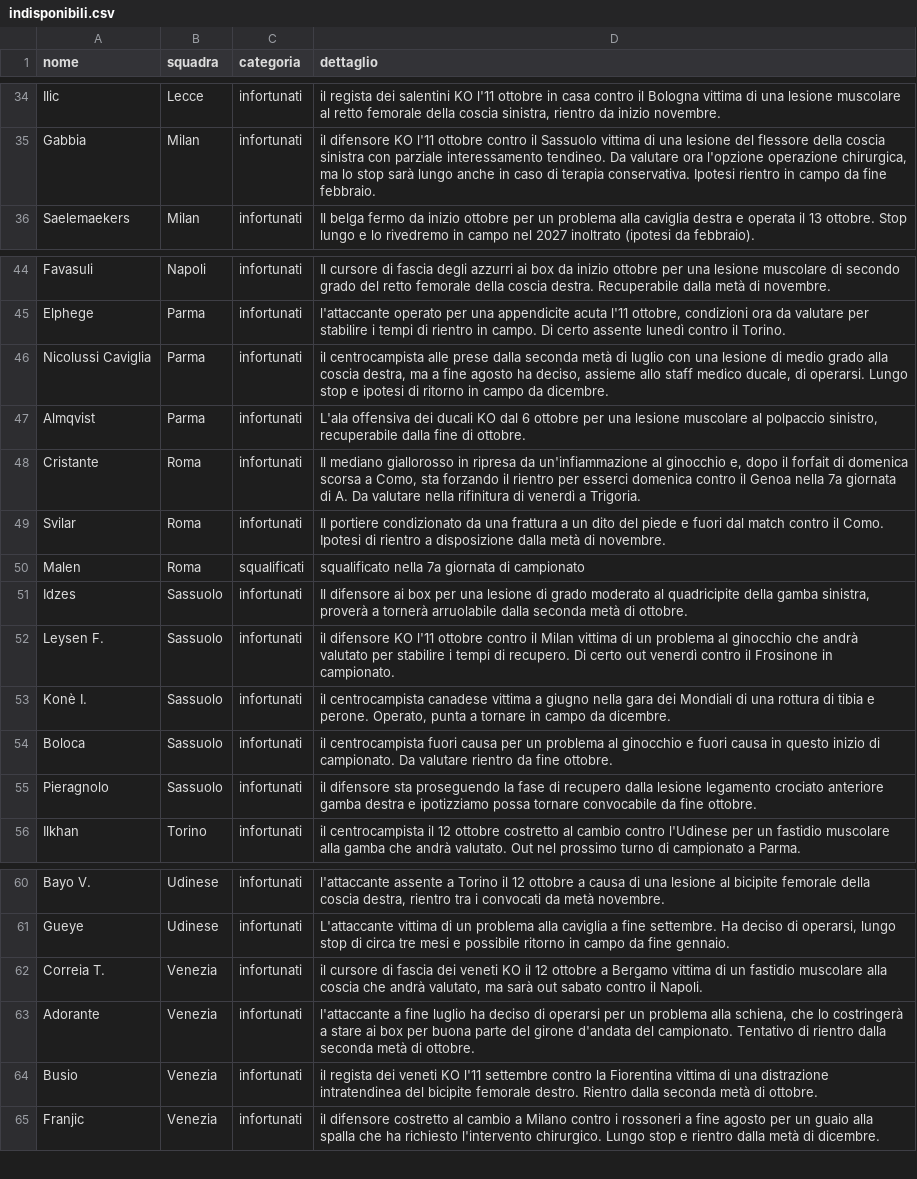
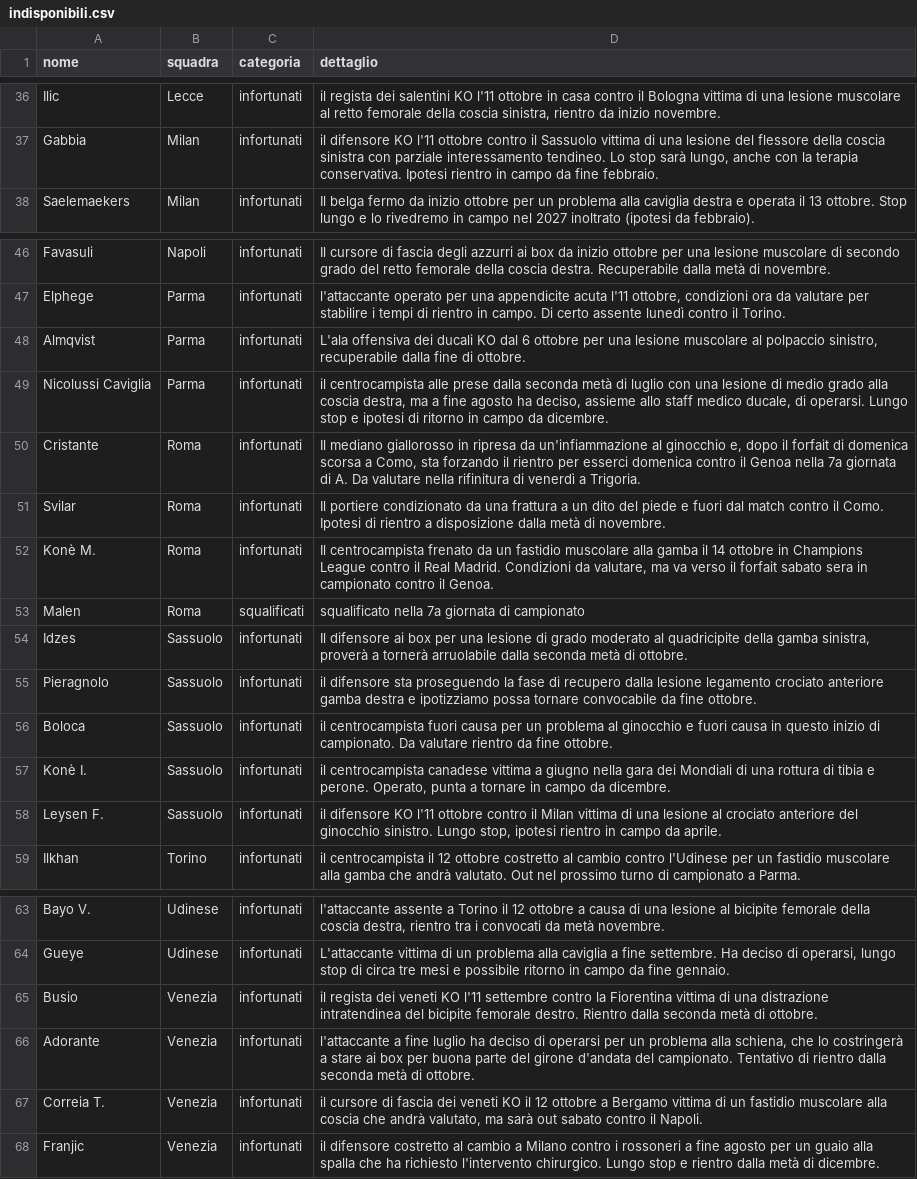
Before and after one commit to Daddie2/Fantacalcio, a CSV file: data/indisponibili.csv, drawn as a sheet; only a part is shown, gaps mark what is left out; addresses are those after the commit; the diff covers the shown part only; the diff names each change by its address in the sheet, - before the commit and + after, or states it on an @@ line.

```diff
--- a/data/indisponibili.csv
+++ b/data/indisponibili.csv
-D37 (dettaglio): …interessamento tendineo. Da valutare ora l'opzione operazione chirurgica, ma lo stop sarà lungo anche in caso di terapia conservativa.…
+D37 (dettaglio): …interessamento tendineo. Lo stop sarà lungo, anche con la terapia conservativa.…
@@ row 47 moved to row 48: Almqvist @@
+row 52: Konè M. | Roma | infortunati | Il centrocampista frenato da un fastidio muscolare alla gamba il 14 ottobre in Champions League contro il Real Madrid. Condizioni da valutare, ma va verso il forfait sabato sera in campionato contro il Genoa.
-A55 (nome): Leysen F.
+A55 (nome): Pieragnolo
-D55 (dettaglio): il difensore KO l'11 ottobre contro il Milan vittima di un problema al ginocchio che andrà valutato per stabilire i tempi di recupero. Di certo out venerdì contro il Frosinone in campionato.
+D55 (dettaglio): il difensore sta proseguendo la fase di recupero dalla lesione legamento crociato anteriore gamba destra e ipotizziamo possa tornare convocabile da fine ottobre.
@@ row 54 moved to row 56: Boloca @@
-A58 (nome): Pieragnolo
+A58 (nome): Leysen F.
-D58 (dettaglio): il difensore sta proseguendo la fase di recupero dalla lesione legamento crociato anteriore gamba destra e ipotizziamo possa tornare convocabile da fine ottobre.
+D58 (dettaglio): il difensore KO l'11 ottobre contro il Milan vittima di una lesione al crociato anteriore del ginocchio sinistro. Lungo stop, ipotesi rientro in campo da aprile.
@@ row 64 moved to row 65: Busio @@
@@ row 63 moved to row 66: Adorante @@
```
Also changed, not shown: 4 added rows, 2 removed rows, 11 moved rows and 1 edited cell elsewhere in this file.
